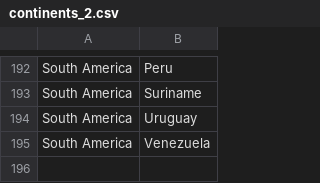
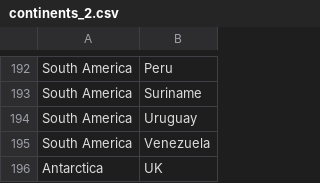
Before and after one commit to r-mcmanus/next-level-python-livelessons-main, a CSV file: Lesson2/data/continents_2.csv, drawn as a sheet; only a part is shown, gaps mark what is left out.

Commit message:
Appending data

```diff
--- a/Lesson2/data/continents_2.csv
+++ b/Lesson2/data/continents_2.csv
@@ -195 +195,2 @@ South America,Uruguay
 South America,Venezuela
+Antarctica,UK
```
Also changed, not shown: 1 other file.
